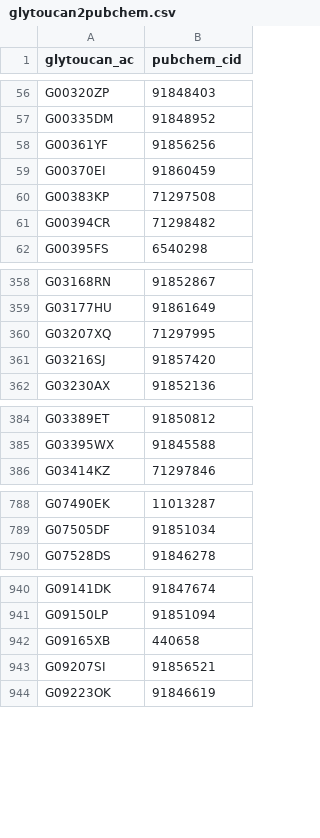
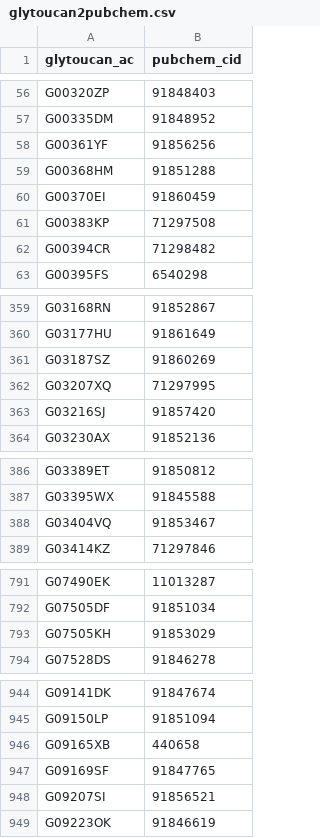
Before and after one commit to glygener/glygen.cfde.generator, a CSV file: data/mapping/glytoucan2pubchem.csv, drawn as a sheet; only a part is shown, gaps mark what is left out; the diff covers the shown part only.

Commit message:
Add files via upload
New mapping

```diff
--- a/data/mapping/glytoucan2pubchem.csv
+++ b/data/mapping/glytoucan2pubchem.csv
@@ -58,2 +58,3 @@ G00335DM,91848952
 G00361YF,91856256
+G00368HM,91851288
 G00370EI,91860459
@@ -359,2 +360,3 @@ G03168RN,91852867
 G03177HU,91861649
+G03187SZ,91860269
 G03207XQ,71297995
@@ -385,2 +387,3 @@ G03389ET,91850812
 G03395WX,91845588
+G03404VQ,91853467
 G03414KZ,71297846
@@ -789,2 +792,3 @@ G07490EK,11013287
 G07505DF,91851034
+G07505KH,91853029
 G07528DS,91846278
@@ -942,2 +946,3 @@ G09150LP,91851094
 G09165XB,440658
+G09169SF,91847765
 G09207SI,91856521
```
Also changed, not shown: 45 added rows elsewhere in this file.
